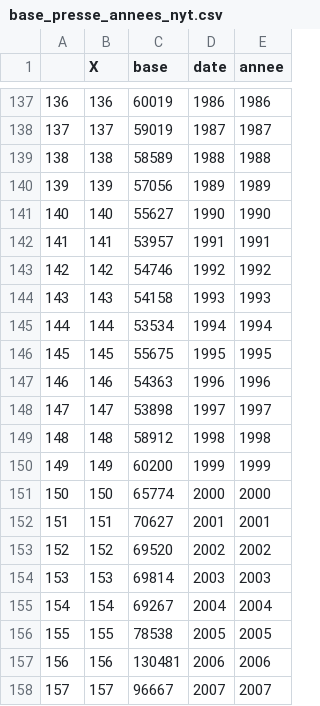
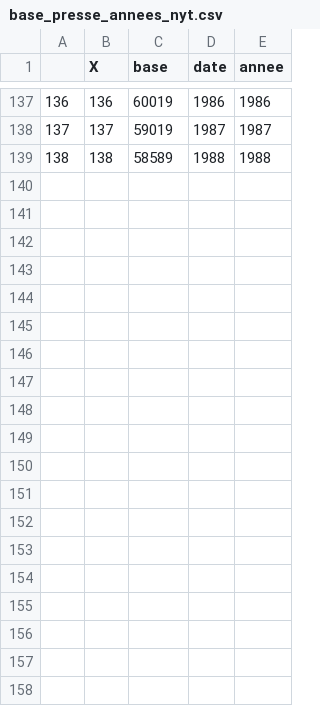
Before and after one commit to regicid/docker_gallicagram, a CSV file: gallicagram/base_presse_annees_nyt.csv, drawn as a sheet; only a part is shown, gaps mark what is left out; the diff covers the shown part only; the diff names each change by its address in the sheet, - before the commit and + after, or states it on an @@ line.

```diff
--- a/gallicagram/base_presse_annees_nyt.csv
+++ b/gallicagram/base_presse_annees_nyt.csv
-row 140: 139 | 139 | 57056 | 1989 | 1989
-row 141: 140 | 140 | 55627 | 1990 | 1990
-row 142: 141 | 141 | 53957 | 1991 | 1991
-row 143: 142 | 142 | 54746 | 1992 | 1992
-row 144: 143 | 143 | 54158 | 1993 | 1993
-row 145: 144 | 144 | 53534 | 1994 | 1994
-row 146: 145 | 145 | 55675 | 1995 | 1995
-row 147: 146 | 146 | 54363 | 1996 | 1996
-row 148: 147 | 147 | 53898 | 1997 | 1997
-row 149: 148 | 148 | 58912 | 1998 | 1998
-row 150: 149 | 149 | 60200 | 1999 | 1999
-row 151: 150 | 150 | 65774 | 2000 | 2000
-row 152: 151 | 151 | 70627 | 2001 | 2001
-row 153: 152 | 152 | 69520 | 2002 | 2002
-row 154: 153 | 153 | 69814 | 2003 | 2003
-row 155: 154 | 154 | 69267 | 2004 | 2004
-row 156: 155 | 155 | 78538 | 2005 | 2005
-row 157: 156 | 156 | 130481 | 2006 | 2006
-row 158: 157 | 157 | 96667 | 2007 | 2007
```
Also changed, not shown: 16 removed rows elsewhere in this file, 1 other file.
